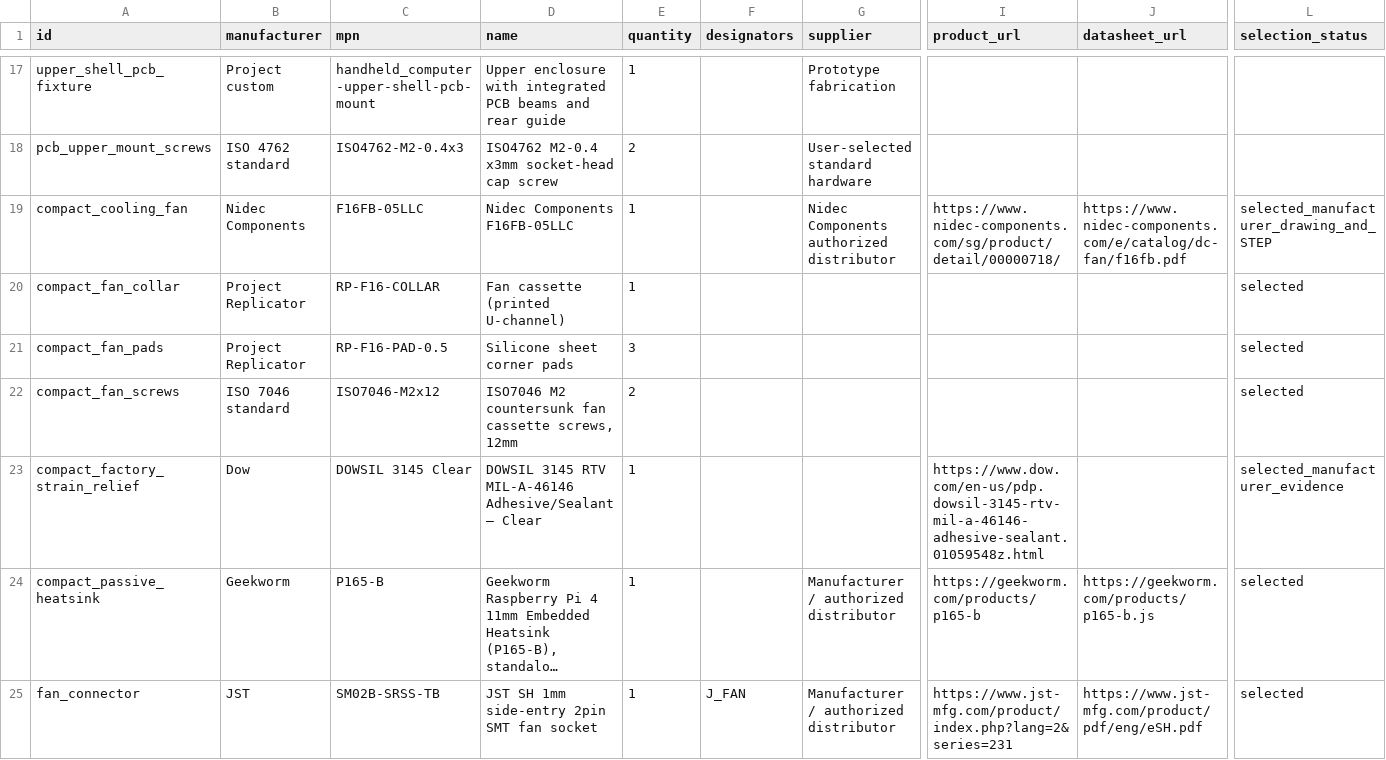
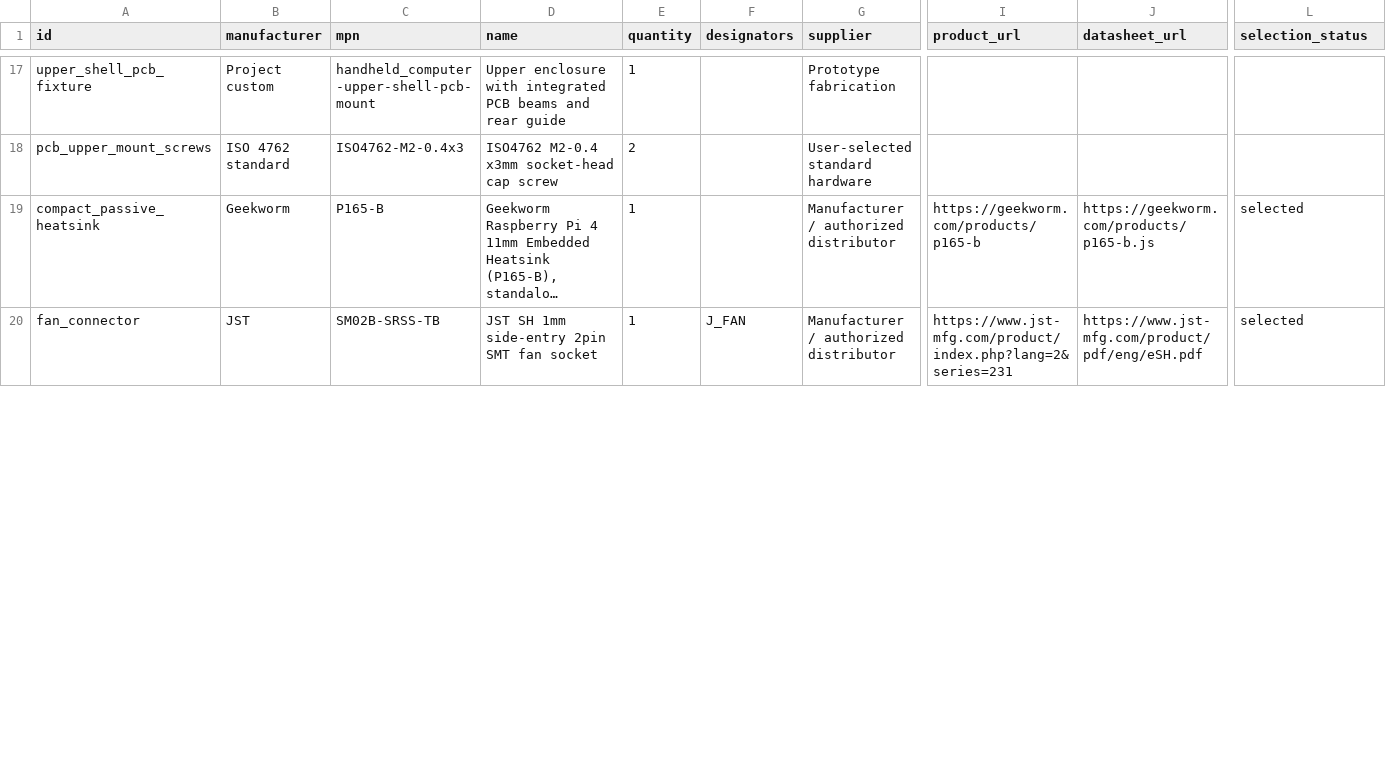
Before and after one commit to c3ll256/rp-compute, a CSV file: product/bom.csv, drawn as a sheet; only a part is shown, gaps mark what is left out; long unchanged cells end in …; removed rows and columns are numbered as before the commit, all else as after; rows hold the shown columns only; the diff covers the shown part only; the diff names each change by its address in the sheet, - before the commit and + after, or states it on an @@ line.

Commit message:
fix(pcb): correct electrical checks and release production files
Define explicit power, ground, signal and no-connect semantics and correct schematic electrical validation. Record native ERC, routed DRC, netlist parity and manufacturing file checks. Include matching requirements and BOM records with the reviewed production release.

```diff
--- a/product/bom.csv
+++ b/product/bom.csv
-row 19: compact_cooling_fan | Nidec Components | F16FB-05LLC | Nidec Components F16FB-05LLC | 1 |  | Nidec Components authorized distributor | https://www.nidec-components.com/sg/product/detail/00000718/ | https://www.nidec-components.com/e/catalog/dc-fan/f16fb.pdf | selected_manufacturer_drawing_and_STEP
-row 20: compact_fan_collar | Project Replicator | RP-F16-COLLAR | Fan cassette (printed U-channel) | 1 |  |  |  |  | selected
-row 21: compact_fan_pads | Project Replicator | RP-F16-PAD-0.5 | Silicone sheet corner pads | 3 |  |  |  |  | selected
-row 22: compact_fan_screws | ISO 7046 standard | ISO7046-M2x12 | ISO7046 M2 countersunk fan cassette screws, 12mm | 2 |  |  |  |  | selected
-row 23: compact_factory_strain_relief | Dow | DOWSIL 3145 Clear | DOWSIL 3145 RTV MIL-A-46146 Adhesive/Sealant — Clear | 1 |  |  | https://www.dow.com/en-us/pdp.dowsil-3145-rtv-mil-a-46146-adhesive-sealant.01059548z.html |  | selected_manufacturer_evidence
```
Also changed, not shown: 3 added rows, 1 removed row and 2 edited cells elsewhere in this file, 47 other files.
